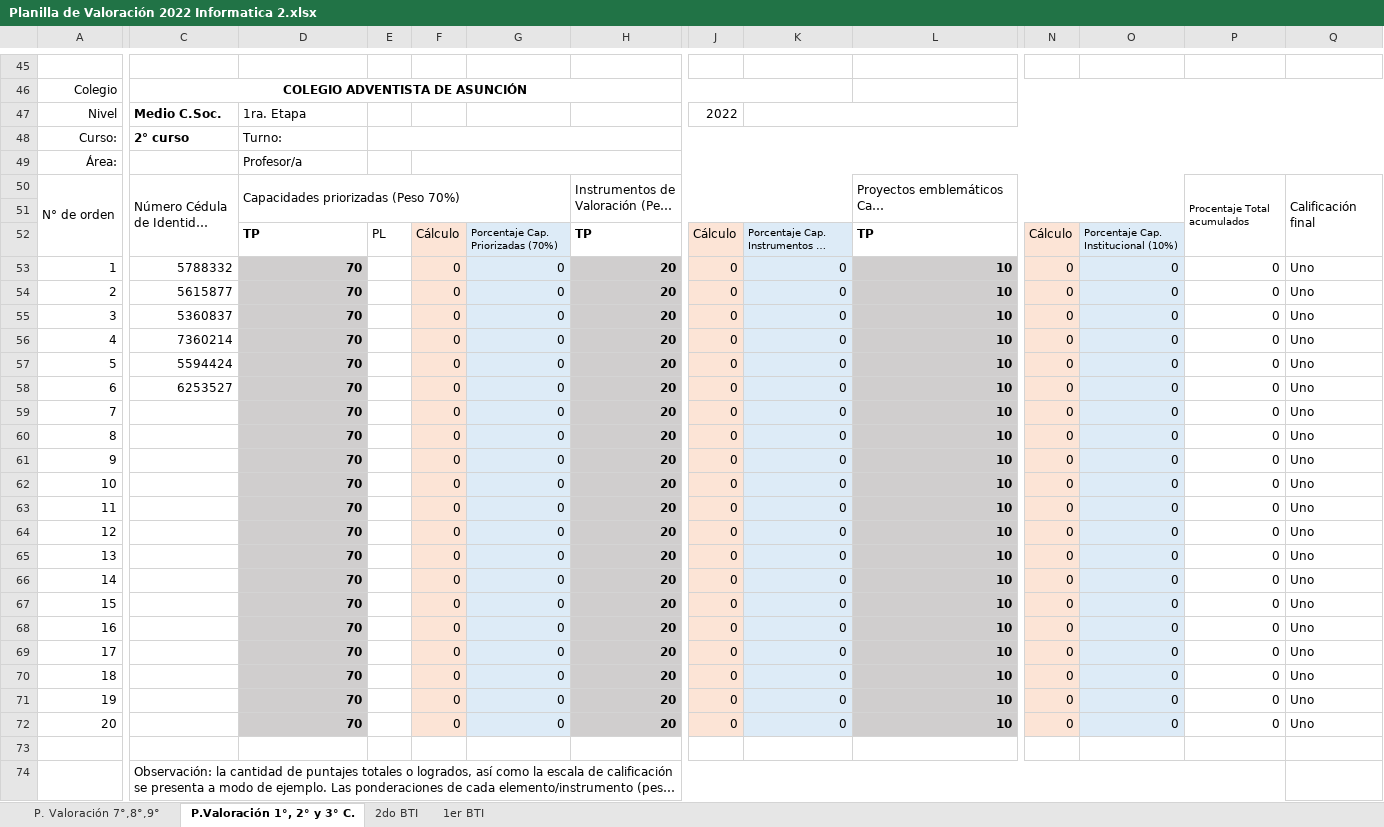
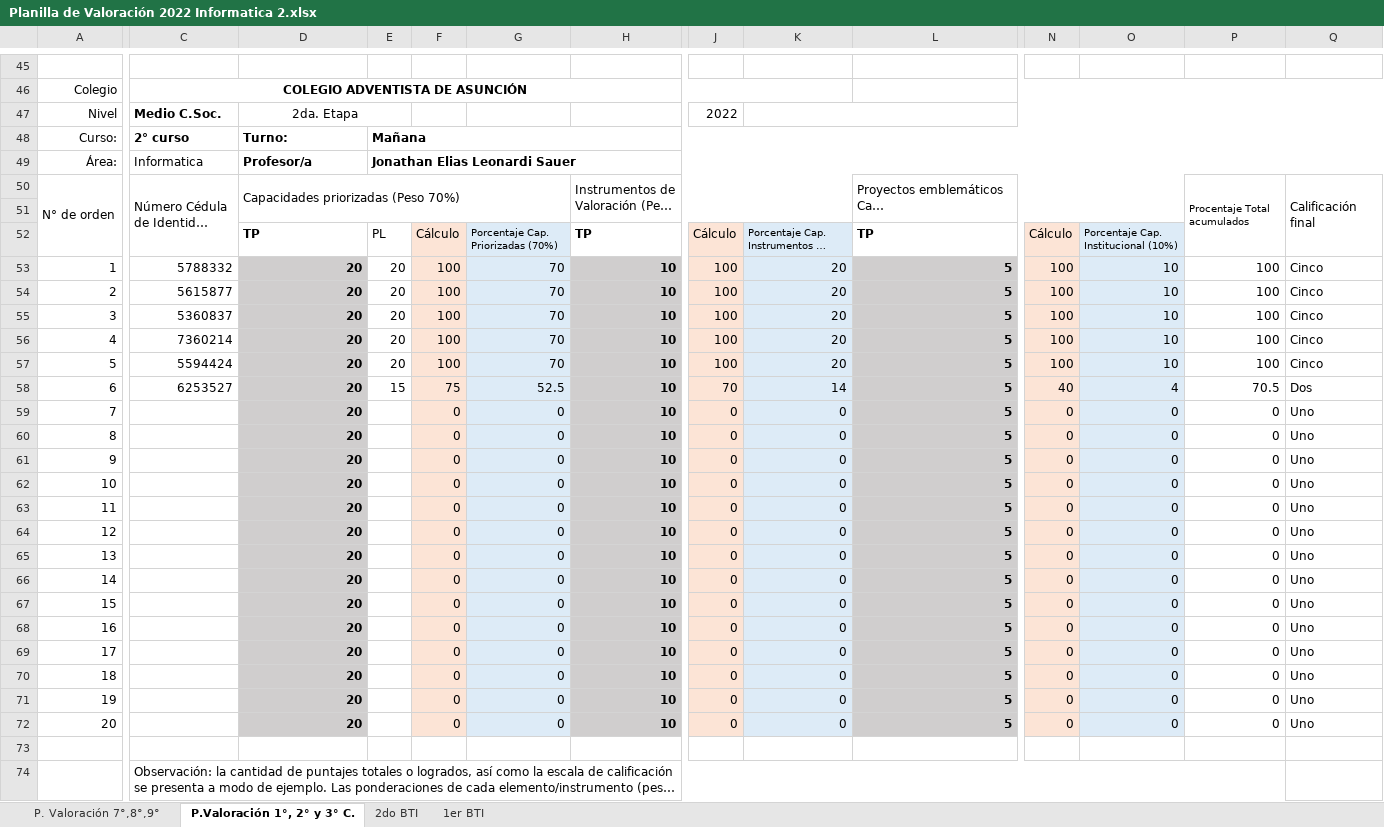
Before and after one commit to jels/NetBeansProjects, an Excel workbook: Evaluaciones CADA 2022-2/Planilla de Valoración 2022 Informatica 2.xlsx, sheet P.Valoración 1°, 2° y 3° C., drawn as a sheet; only a part is shown, gaps mark what is left out; long unchanged cells end in …; values as stored, in another font and other column widths than the file's, no borders; charts and pictures and conditional formats not drawn; removed rows and columns are numbered as before the commit, all else as after; rows hold the shown columns only; the diff covers the shown part only; the diff names each change by its address in the sheet, - before the commit and + after, or states it on an @@ line.

```diff
--- a/Evaluaciones CADA 2022-2/Planilla de Valoración 2022 Informatica 2.xlsx (sheet P.Valoración 1°, 2° y 3° C.)
+++ b/Evaluaciones CADA 2022-2/Planilla de Valoración 2022 Informatica 2.xlsx (sheet P.Valoración 1°, 2° y 3° C.)
-D47: 1ra. Etapa
+D47: 2da. Etapa
-D47 alignment: left
+D47 alignment: center
+D47:E47 merged
-D48:D49 bold: off
+D48:D49 bold: on
-E48: (empty)
+E48: Mañana
-C49: (empty)
+C49: Informatica
-E49: (empty)
+E49: Jonathan Elias Leonardi Sauer
+E49:Q49 merged
-F49:Q49 merged
-row 53: 1 | 5788332 | 70 |  | 0 | 0 | 20 | 0 | 0 | 10 | 0 | 0 | 0 | Uno
-row 54: 2 | 5615877 | 70 |  | 0 | 0 | 20 | 0 | 0 | 10 | 0 | 0 | 0 | Uno
-row 55: 3 | 5360837 | 70 |  | 0 | 0 | 20 | 0 | 0 | 10 | 0 | 0 | 0 | Uno
-row 56: 4 | 7360214 | 70 |  | 0 | 0 | 20 | 0 | 0 | 10 | 0 | 0 | 0 | Uno
-row 57: 5 | 5594424 | 70 |  | 0 | 0 | 20 | 0 | 0 | 10 | 0 | 0 | 0 | Uno
-row 58: 6 | 6253527 | 70 |  | 0 | 0 | 20 | 0 | 0 | 10 | 0 | 0 | 0 | Uno
+row 53: 1 | 5788332 | 20 | 20 | 100 | 70 | 10 | 100 | 20 | 5 | 100 | 10 | 100 | Cinco
+row 54: 2 | 5615877 | 20 | 20 | 100 | 70 | 10 | 100 | 20 | 5 | 100 | 10 | 100 | Cinco
+row 55: 3 | 5360837 | 20 | 20 | 100 | 70 | 10 | 100 | 20 | 5 | 100 | 10 | 100 | Cinco
+row 56: 4 | 7360214 | 20 | 20 | 100 | 70 | 10 | 100 | 20 | 5 | 100 | 10 | 100 | Cinco
+row 57: 5 | 5594424 | 20 | 20 | 100 | 70 | 10 | 100 | 20 | 5 | 100 | 10 | 100 | Cinco
+row 58: 6 | 6253527 | 20 | 15 | 75 | 52.5 | 10 | 70 | 14 | 5 | 40 | 4 | 70.5 | Dos
-D59:D72: 70
+D59:D72: 20
-H59:H72: 20
+H59:H72: 10
-L59:L72: 10
+L59:L72: 5
```
Also changed, not shown: 12 added rows, 12 removed rows, 38 edited cells, cell formats and merged cells elsewhere in this sheet, sheet 2do BTI, sheet P. Valoración 7°,8°,9°, sheet 1er BTI, Evaluaciones CADA 2022-2/Octavo Grado.xlsx, Evaluaciones CADA 2022-2/Septimo Grado.xlsx.
